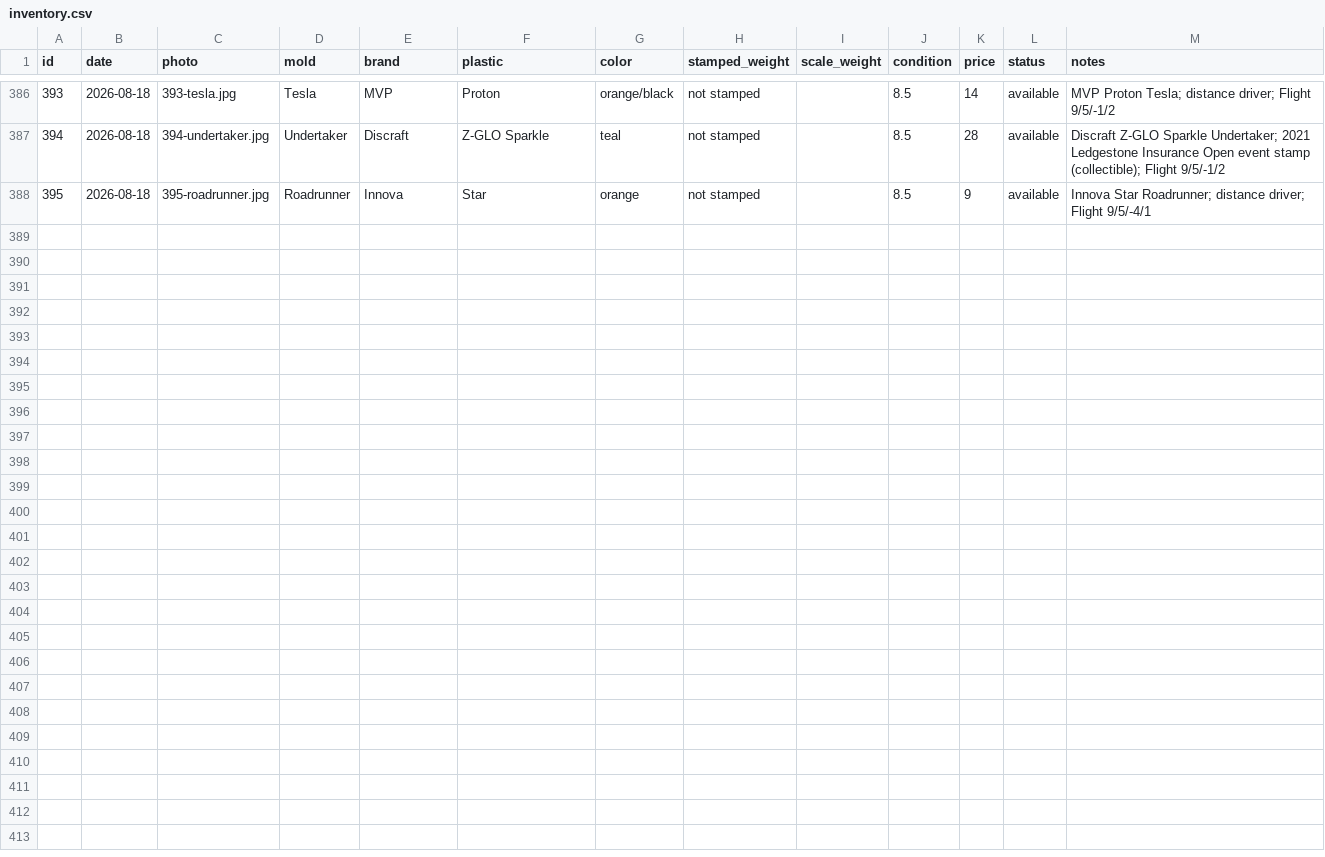
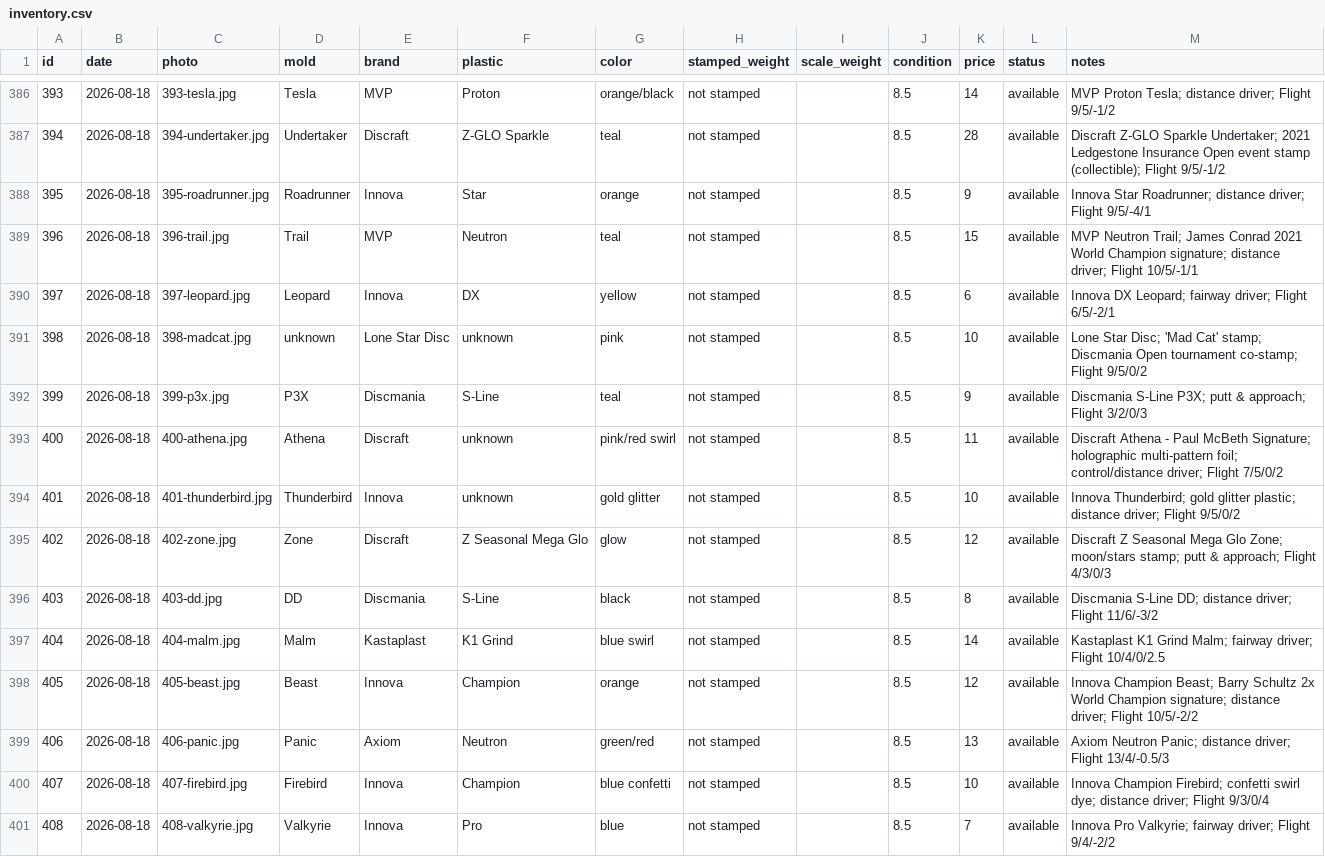
Before and after one commit to summitaiautomations-ui/juddy, a CSV file: disc-pics-data/inventory.csv, drawn as a sheet; only a part is shown, gaps mark what is left out.

Commit message:
Auto-publish 2026-08-18 18:01

```diff
--- a/disc-pics-data/inventory.csv
+++ b/disc-pics-data/inventory.csv
@@ -388 +388,14 @@
 "395","2026-08-18","395-roadrunner.jpg","Roadrunner","Innova","Star","orange","not stamped","","8.5","9","available","Innova Star Roadrunner; distance driver; Flight 9/5/-4/1"
+"396","2026-08-18","396-trail.jpg","Trail","MVP","Neutron","teal","not stamped","","8.5","15","available","MVP Neutron Trail; James Conrad 2021 World Champion signature; distance driver; Flight 10/5/-1/1"
+"397","2026-08-18","397-leopard.jpg","Leopard","Innova","DX","yellow","not stamped","","8.5","6","available","Innova DX Leopard; fairway driver; Flight 6/5/-2/1"
+"398","2026-08-18","398-madcat.jpg","unknown","Lone Star Disc","unknown","pink","not stamped","","8.5","10","available","Lone Star Disc; 'Mad Cat' stamp; Discmania Open tournament co-stamp; Flight 9/5/0/2"
+"399","2026-08-18","399-p3x.jpg","P3X","Discmania","S-Line","teal","not stamped","","8.5","9","available","Discmania S-Line P3X; putt & approach; Flight 3/2/0/3"
+"400","2026-08-18","400-athena.jpg","Athena","Discraft","unknown","pink/red swirl","not stamped","","8.5","11","available","Discraft Athena - Paul McBeth Signature; holographic multi-pattern foil; control/distance driver; Flight 7/5/0/2"
+"401","2026-08-18","401-thunderbird.jpg","Thunderbird","Innova","unknown","gold glitter","not stamped","","8.5","10","available","Innova Thunderbird; gold glitter plastic; distance driver; Flight 9/5/0/2"
+"402","2026-08-18","402-zone.jpg","Zone","Discraft","Z Seasonal Mega Glo","glow","not stamped","","8.5","12","available","Discraft Z Seasonal Mega Glo Zone; moon/stars stamp; putt & approach; Flight 4/3/0/3"
+"403","2026-08-18","403-dd.jpg","DD","Discmania","S-Line","black","not stamped","","8.5","8","available","Discmania S-Line DD; distance driver; Flight 11/6/-3/2"
+"404","2026-08-18","404-malm.jpg","Malm","Kastaplast","K1 Grind","blue swirl","not stamped","","8.5","14","available","Kastaplast K1 Grind Malm; fairway driver; Flight 10/4/0/2.5"
+"405","2026-08-18","405-beast.jpg","Beast","Innova","Champion","orange","not stamped","","8.5","12","available","Innova Champion Beast; Barry Schultz 2x World Champion signature; distance driver; Flight 10/5/-2/2"
+"406","2026-08-18","406-panic.jpg","Panic","Axiom","Neutron","green/red","not stamped","","8.5","13","available","Axiom Neutron Panic; distance driver; Flight 13/4/-0.5/3"
+"407","2026-08-18","407-firebird.jpg","Firebird","Innova","Champion","blue confetti","not stamped","","8.5","10","available","Innova Champion Firebird; confetti swirl dye; distance driver; Flight 9/3/0/4"
+"408","2026-08-18","408-valkyrie.jpg","Valkyrie","Innova","Pro","blue","not stamped","","8.5","7","available","Innova Pro Valkyrie; fairway driver; Flight 9/4/-2/2"
```
